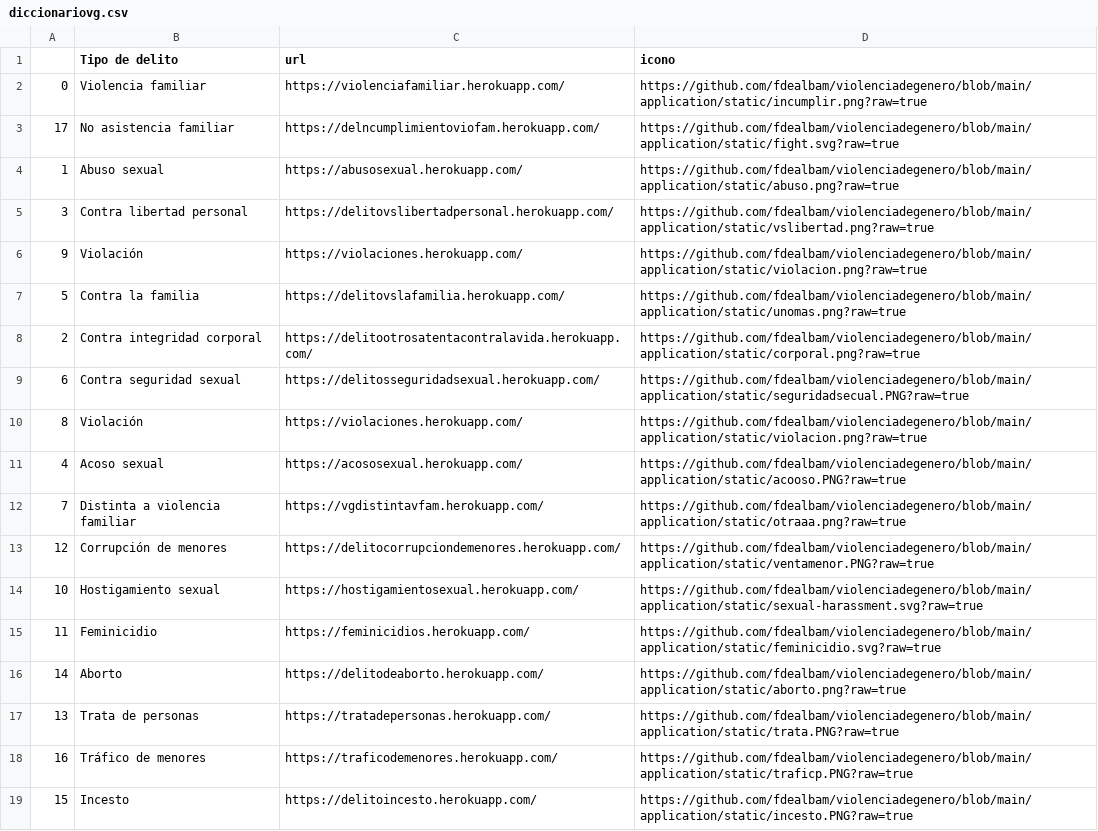
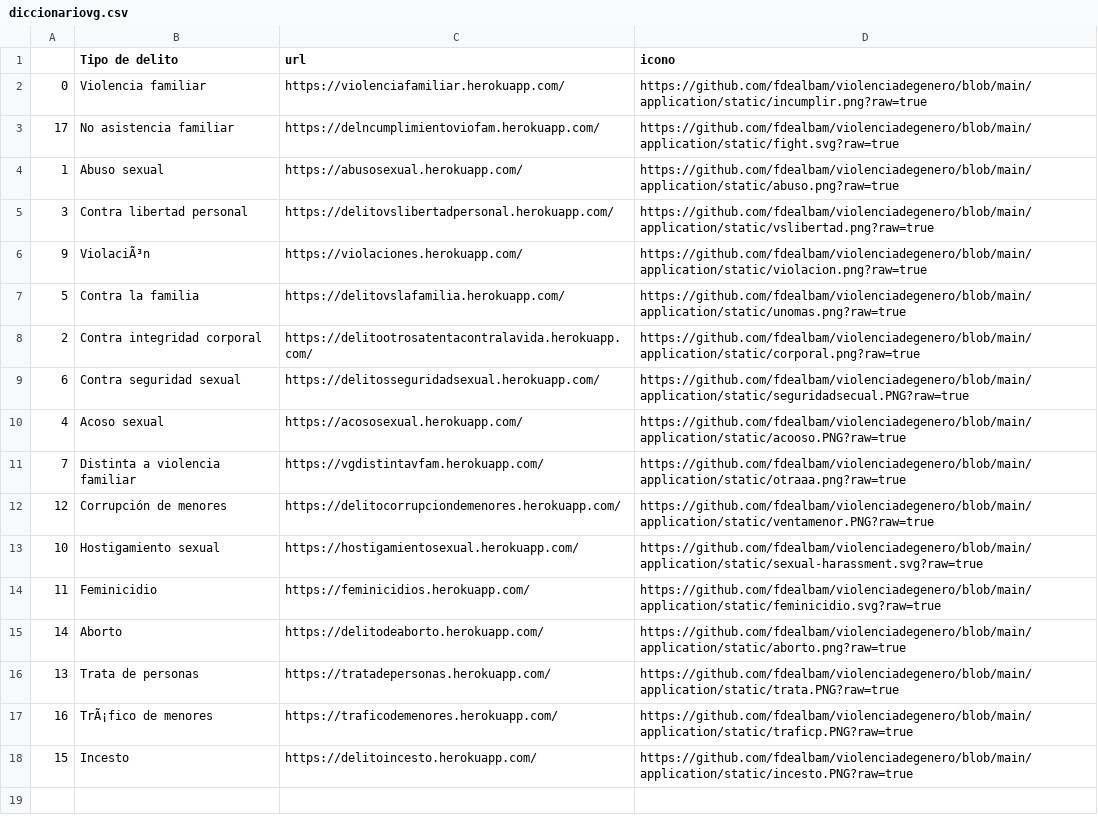
Before and after one commit to fdealbam/violenciadegenero, a CSV file: diccionariovg.csv, drawn as a sheet; removed rows and columns are numbered as before the commit, all else as after; the diff names each change by its address in the sheet, - before the commit and + after, or states it on an @@ line.

Commit message:
Add files via upload

```diff
--- a/diccionariovg.csv
+++ b/diccionariovg.csv
-B6 (Tipo de delito): Violación
+B6 (Tipo de delito): ViolaciÃ³n
-row 10: 8 | Violación | https://violaciones.herokuapp.com/ | https://github.com/fdealbam/violenciadegenero/blob/main/application/static/violacion.png?raw=true
-B17 (Tipo de delito): Tráfico de menores
+B17 (Tipo de delito): TrÃ¡fico de menores
```
